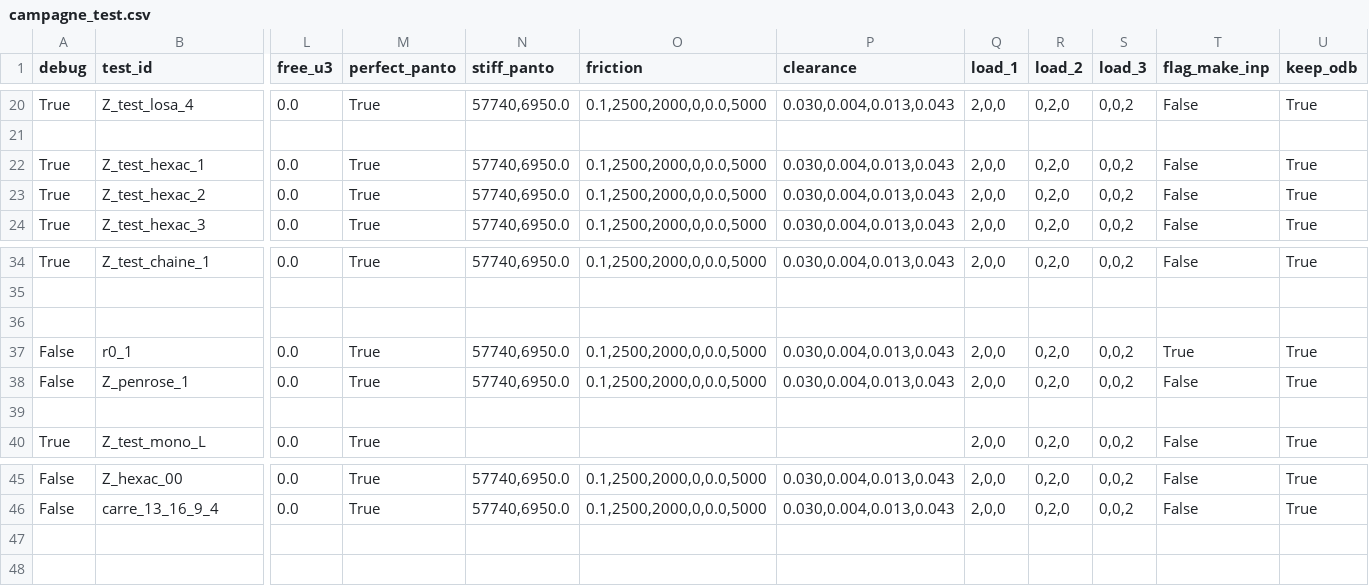
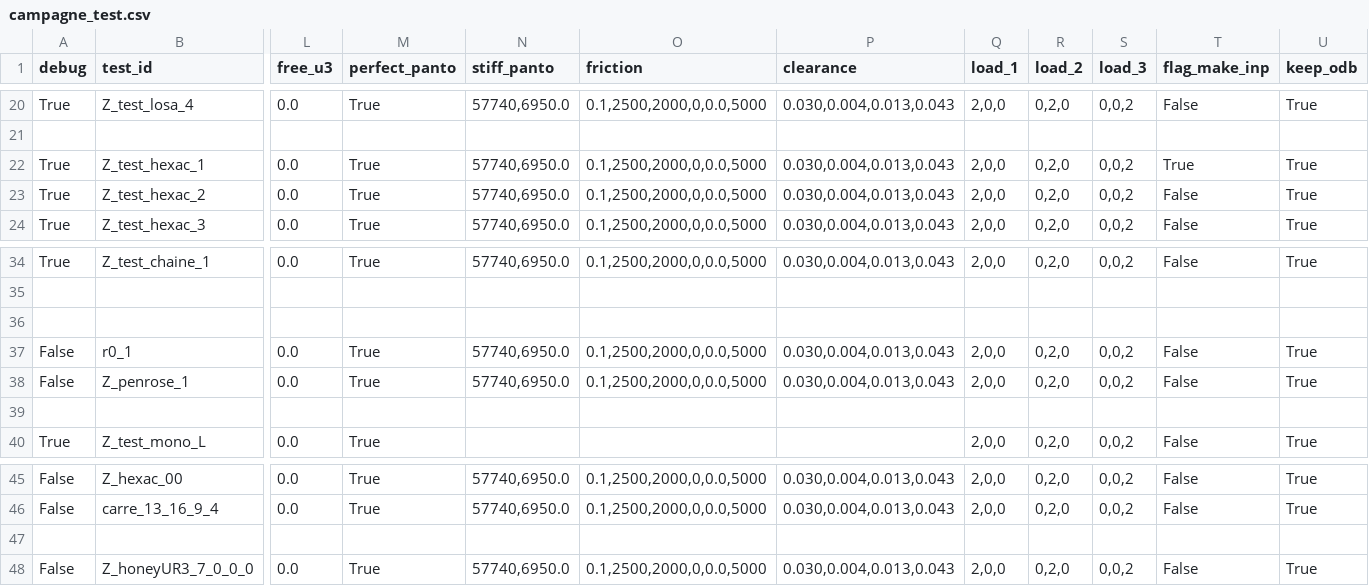
Before and after one commit to h06e/abakubc, a CSV file: campagne_test.csv, drawn as a sheet; only a part is shown, gaps mark what is left out; rows hold the shown columns only; the diff names each change by its address in the sheet, - before the commit and + after, or states it on an @@ line.

```diff
--- a/campagne_test.csv
+++ b/campagne_test.csv
-T22 (flag_make_inp): False
+T22 (flag_make_inp): True
-T37 (flag_make_inp): True
+T37 (flag_make_inp): False
+row 47: (empty)
+row 48: False | Z_honeyUR3_7_0_0_0 | 0.0 | True | 57740,6950.0 | 0.1,2500,2000,0,0.0,5000 | 0.030,0.004,0.013,0.043 | 2,0,0 | 0,2,0 | 0,0,2 | False | True
```
Also changed, not shown: 21 other files.
